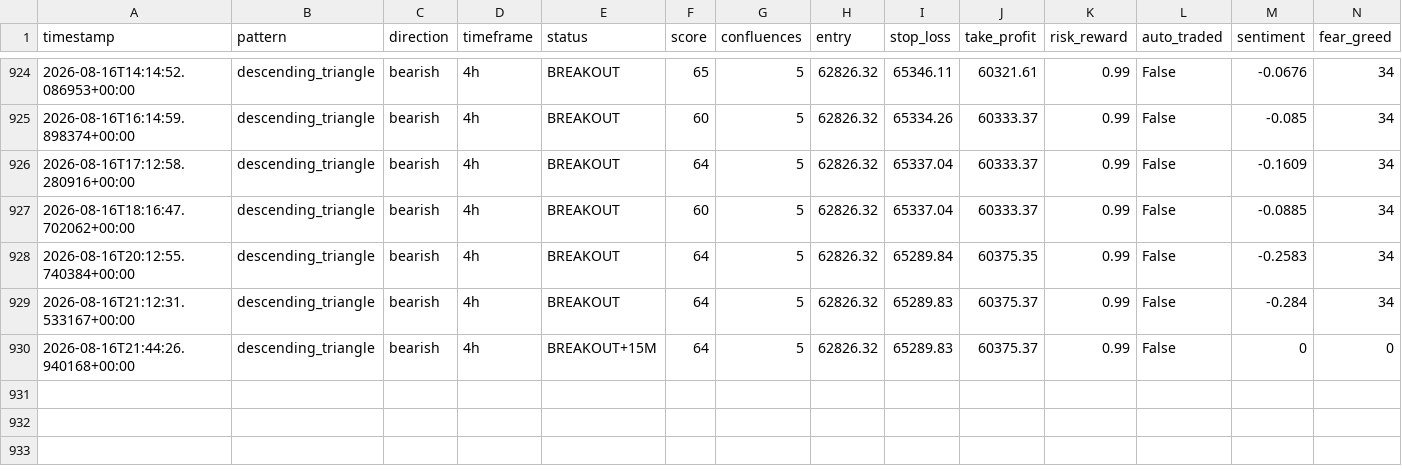
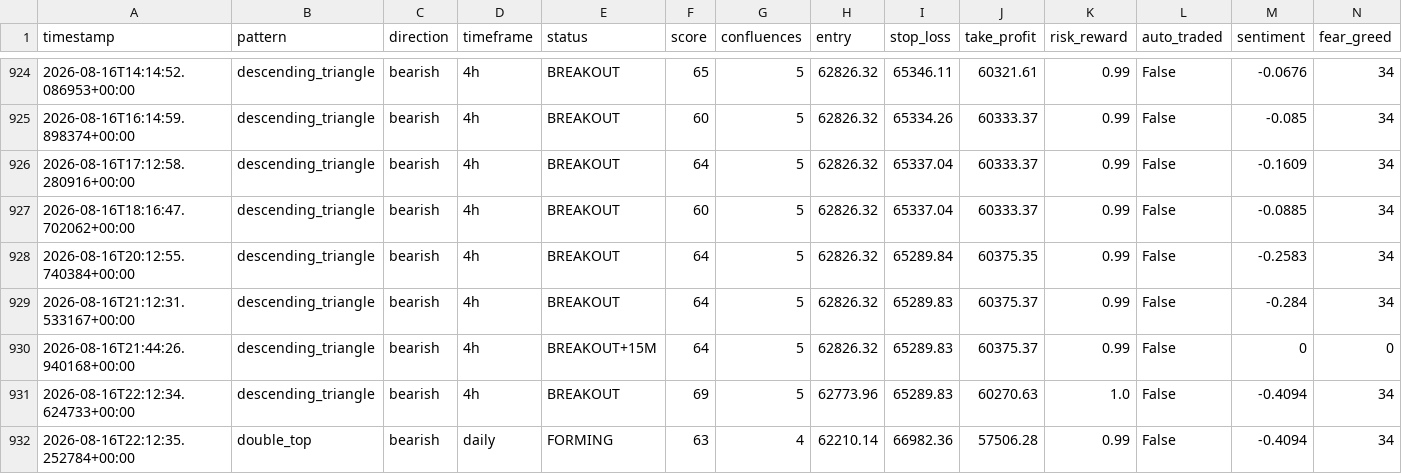
Before and after one commit to Bawaperera/nexus-trading, a CSV file: logs/signals_v2.csv, drawn as a sheet; only a part is shown, gaps mark what is left out; the diff names each change by its address in the sheet, - before the commit and + after, or states it on an @@ line.

```diff
--- a/logs/signals_v2.csv
+++ b/logs/signals_v2.csv
+row 931: 2026-08-16T22:12:34.624733+00:00 | descending_triangle | bearish | 4h | BREAKOUT | 69 | 5 | 62773.96 | 65289.83 | 60270.63 | 1.0 | False | -0.4094 | 34
+row 932: 2026-08-16T22:12:35.252784+00:00 | double_top | bearish | daily | FORMING | 63 | 4 | 62210.14 | 66982.36 | 57506.28 | 0.99 | False | -0.4094 | 34
```
Also changed, not shown: 2 other files.
